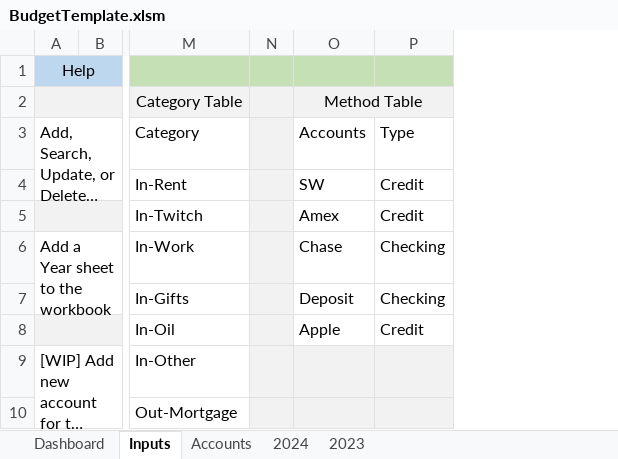
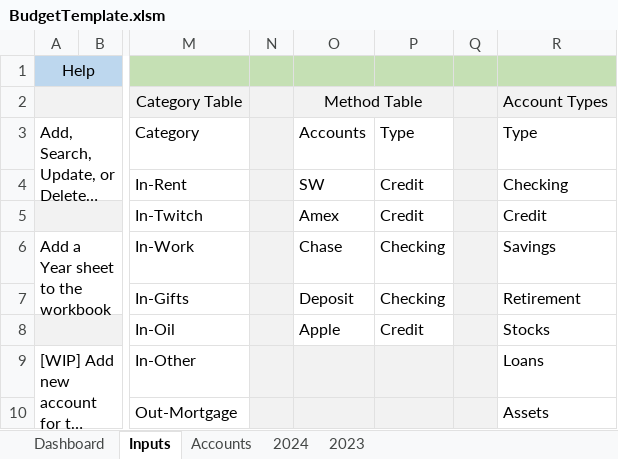
Before and after one commit to crazymugg/BudgetTemplate, an Excel workbook: BudgetTemplate.xlsm, sheet Inputs, drawn as a sheet; only a part is shown, gaps mark what is left out; long unchanged cells end in …; values as stored, in another font and other column widths than the file's, no borders; charts and pictures and table styles not drawn; the diff names each change by its address in the sheet, - before the commit and + after, or states it on an @@ line.

Commit message:
Input Sheet Formatting

```diff
--- a/BudgetTemplate.xlsm (sheet Inputs)
+++ b/BudgetTemplate.xlsm (sheet Inputs)
+column Q, empty
+column R, rows 2-10: Account Types | Type | Checking | Credit | Savings | Retirement | Stocks | Loans | Assets
```
Also changed, not shown: sheet Accounts.
